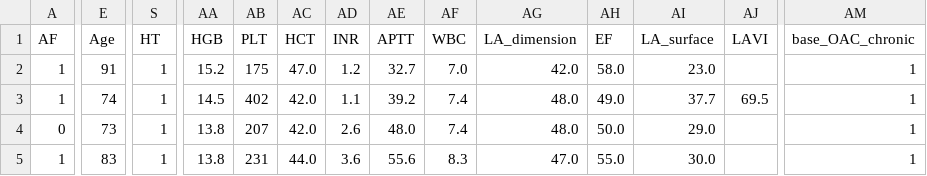
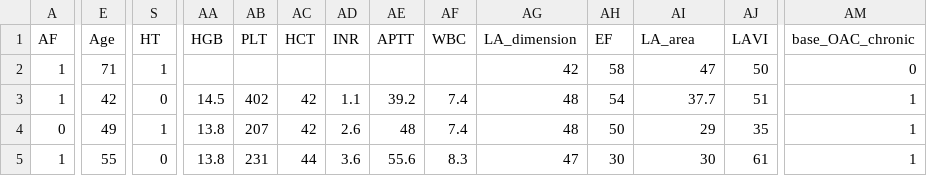
Before and after one commit to konradpieszko/LAT-AI, a CSV file: sample_data_LATAI.csv, drawn as a sheet; only a part is shown, gaps mark what is left out; the diff covers the shown part only; the diff names each change by its address in the sheet, - before the commit and + after, or states it on an @@ line.

```diff
--- a/sample_data_LATAI.csv
+++ b/sample_data_LATAI.csv
-AI1: LA_surface
+AI1: LA_area
-E2 (Age): 91
+E2 (Age): 71
-AA2 (HGB): 15.2
+AA2 (HGB): (empty)
-AB2 (PLT): 175
+AB2 (PLT): (empty)
-AC2 (HCT): 47.0
+AC2 (HCT): (empty)
-AD2 (INR): 1.2
+AD2 (INR): (empty)
-AE2 (APTT): 32.7
+AE2 (APTT): (empty)
-AF2 (WBC): 7.0
+AF2 (WBC): (empty)
-AG2 (LA_dimension): 42.0
+AG2 (LA_dimension): 42
-AH2 (EF): 58.0
+AH2 (EF): 58
-AI2 (LA_area): 23.0
+AI2 (LA_area): 47
-AJ2 (LAVI): (empty)
+AJ2 (LAVI): 50
-AM2 (base_OAC_chronic): 1
+AM2 (base_OAC_chronic): 0
-E3 (Age): 74
+E3 (Age): 42
-S3 (HT): 1
+S3 (HT): 0
-AC3:AC4 (HCT): 42.0
+AC3:AC4 (HCT): 42
-AG3:AG4 (LA_dimension): 48.0
+AG3:AG4 (LA_dimension): 48
-AH3 (EF): 49.0
+AH3 (EF): 54
-AJ3 (LAVI): 69.5
+AJ3 (LAVI): 51
-E4 (Age): 73
+E4 (Age): 49
-AE4 (APTT): 48.0
+AE4 (APTT): 48
-AH4 (EF): 50.0
+AH4 (EF): 50
-AI4 (LA_area): 29.0
+AI4 (LA_area): 29
-AJ4 (LAVI): (empty)
+AJ4 (LAVI): 35
-E5 (Age): 83
+E5 (Age): 55
-S5 (HT): 1
+S5 (HT): 0
-AC5 (HCT): 44.0
+AC5 (HCT): 44
-AG5 (LA_dimension): 47.0
+AG5 (LA_dimension): 47
-AH5 (EF): 55.0
+AH5 (EF): 30
-AI5 (LA_area): 30.0
+AI5 (LA_area): 30
-AJ5 (LAVI): (empty)
+AJ5 (LAVI): 61
```
Also changed, not shown: 13 edited cells elsewhere in this file, dictionary.csv.
